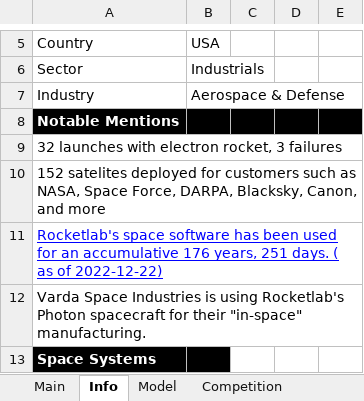
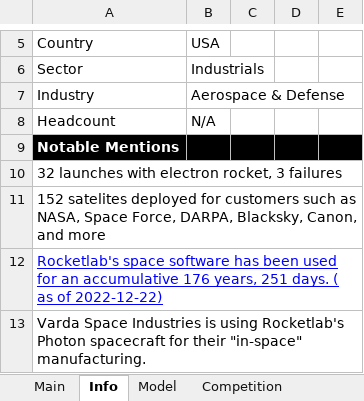
Before and after one commit to Primitive-Coding/Company-Models-Demo, an Excel workbook: RKLB/RKLB.xlsx, sheet Info, drawn as a sheet; only a part is shown, gaps mark what is left out; the shorter side is filled out with more unchanged rows; values as stored, in another font and other column widths than the file's, no borders; the diff names each change by its address in the sheet, - before the commit and + after, or states it on an @@ line.

```diff
--- a/RKLB/RKLB.xlsx (sheet Info)
+++ b/RKLB/RKLB.xlsx (sheet Info)
+row 8: Headcount | N/A
```
Also changed, not shown: AVAV/AVAV.xlsx, 1 other file.
